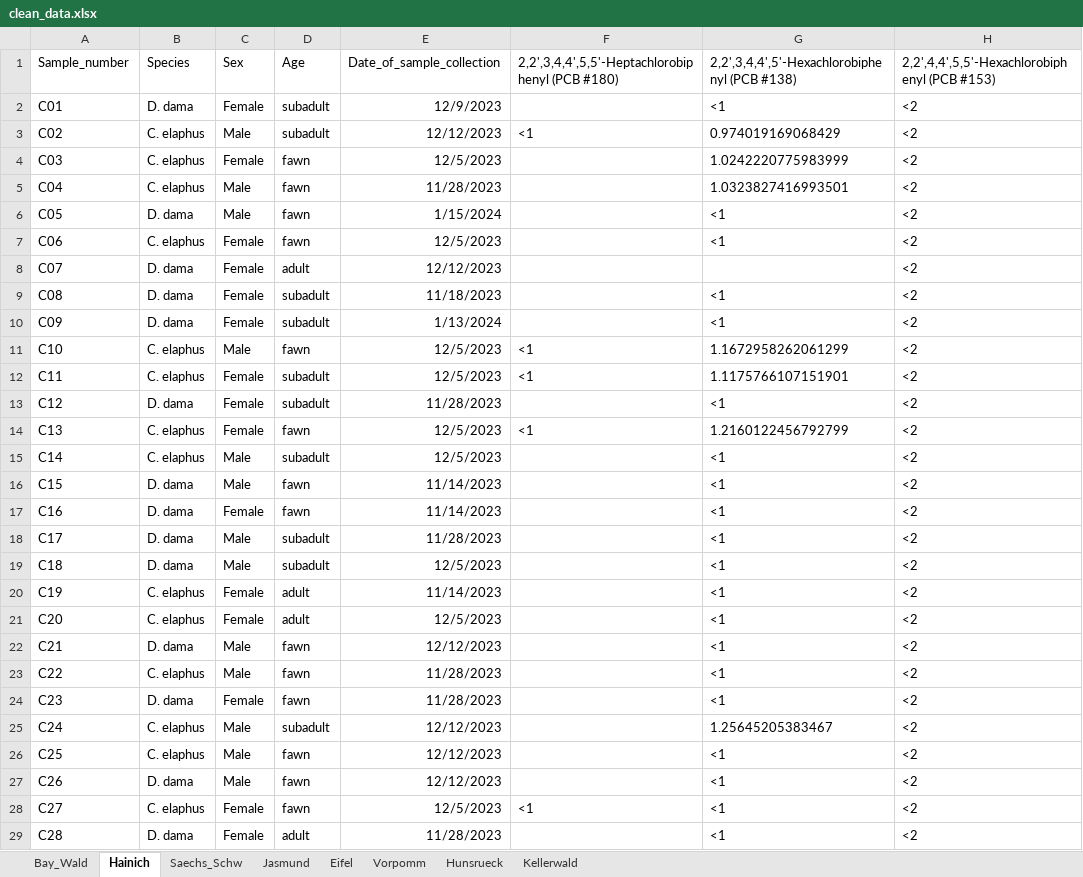
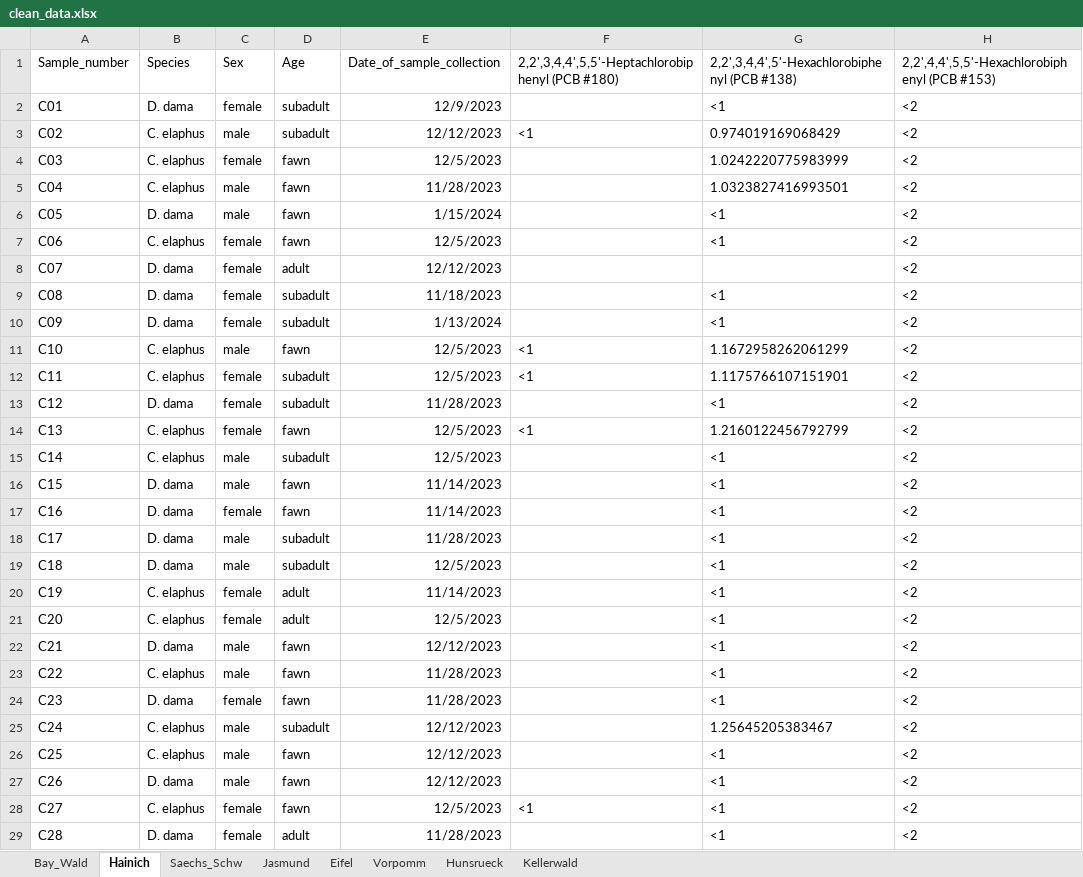
Before and after one commit to barbora-sobolova/wildlife_pollution_analysis, an Excel workbook: data/clean_data.xlsx, sheet Hainich, drawn as a sheet; only a part is shown; values as stored, in another font and other column widths than the file's, no borders; the diff covers the shown part only; the diff names each change by its address in the sheet, - before the commit and + after, or states it on an @@ line.

```diff
--- a/data/clean_data.xlsx (sheet Hainich)
+++ b/data/clean_data.xlsx (sheet Hainich)
-C2: Female
+C2: female
-C3: Male
+C3: male
-C4: Female
+C4: female
-C5:C6: Male
+C5:C6: male
-C7:C10: Female
+C7:C10: female
-C11: Male
+C11: male
-C12:C14: Female
+C12:C14: female
-C15:C16: Male
+C15:C16: male
-C17: Female
+C17: female
-C18:C19: Male
+C18:C19: male
-C20:C21: Female
+C20:C21: female
-C22:C23: Male
+C22:C23: male
-C24: Female
+C24: female
-C25:C27: Male
+C25:C27: male
-C28:C29: Female
+C28:C29: female
```
Also changed, not shown: 27 edited cells elsewhere in this sheet, sheet Eifel, sheet Saechs_Schw, sheet Hunsrueck, sheet Vorpomm, sheet Kellerwald, sheet Jasmund, 1 more sheet, 15 other files.
